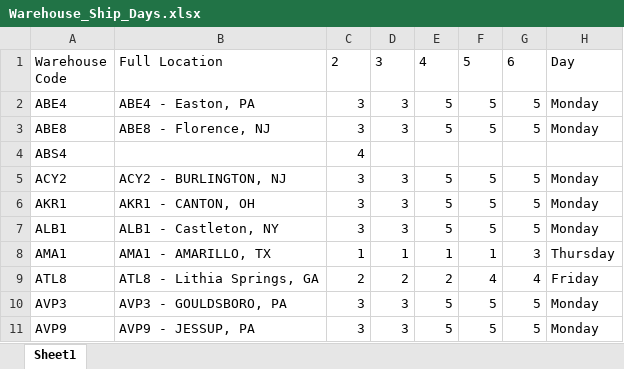
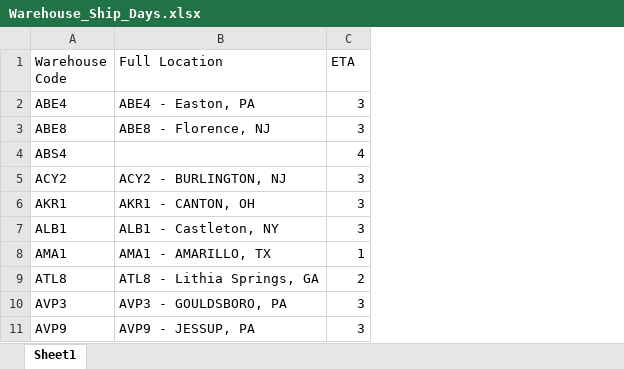
Before and after one commit to QCreates/ARN-Invoice_Submissions, an Excel workbook: Warehouse_Ship_Days.xlsx, sheet Sheet1, drawn as a sheet; only a part is shown; values as stored, in another font and other column widths than the file's, no borders; table styles not drawn; the diff covers the shown part only; the diff names each change by its address in the sheet, - before the commit and + after, or states it on an @@ line.

```diff
--- a/Warehouse_Ship_Days.xlsx (sheet Sheet1)
+++ b/Warehouse_Ship_Days.xlsx (sheet Sheet1)
-column D (3), rows 2-11: 3 | 3 |  | 3 | 3 | 3 | 1 | 2 | 3 | 3
-column E (4), rows 2-11: 5 | 5 |  | 5 | 5 | 5 | 1 | 2 | 5 | 5
-column F (5), rows 2-11: 5 | 5 |  | 5 | 5 | 5 | 1 | 4 | 5 | 5
-column G (6), rows 2-11: 5 | 5 |  | 5 | 5 | 5 | 3 | 4 | 5 | 5
-column H (Day), rows 2-11: Monday | Monday |  | Monday | Monday | Monday | Thursday | Friday | Monday | Monday
-C1: 2
+C1: ETA
```
Also changed, not shown: 17 removed rows and cell formats elsewhere in this sheet, 5 other files.
